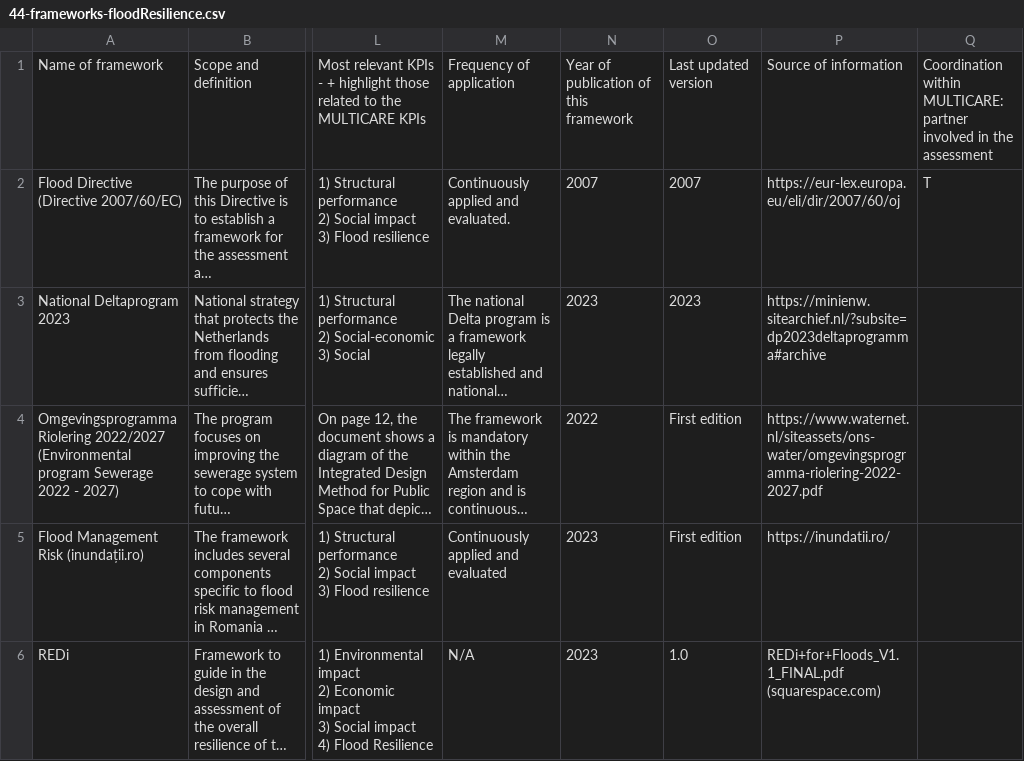
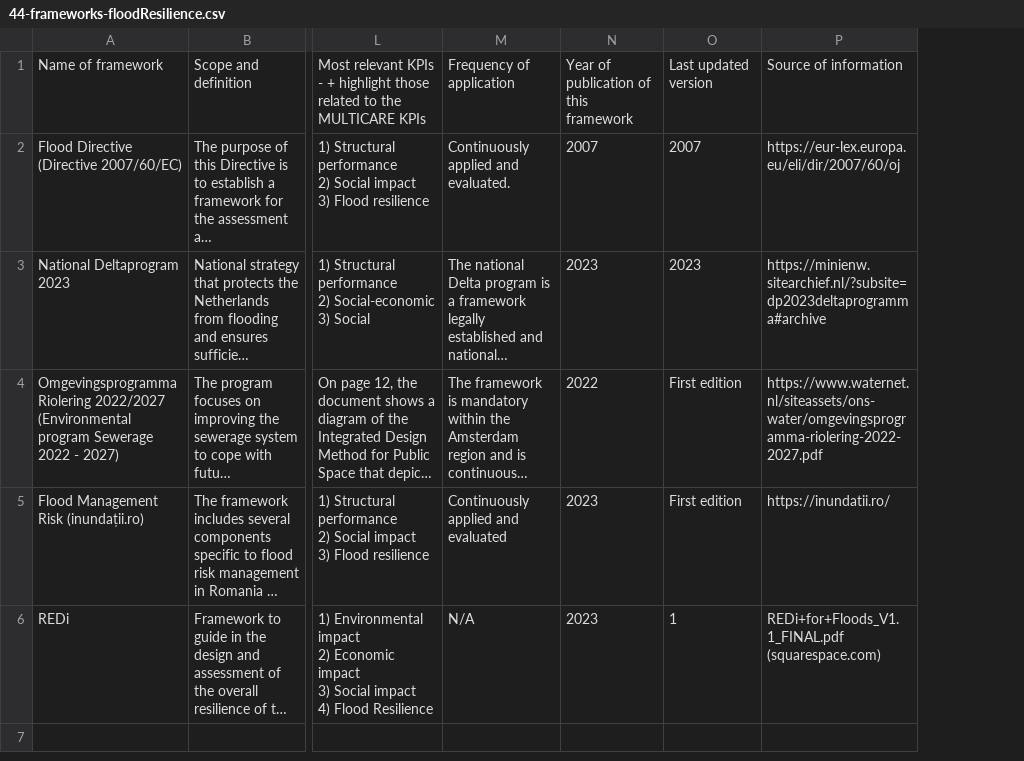
Before and after one commit to multicareConsortium/deliverables, a CSV file: tables/44-frameworks-floodResilience.csv, drawn as a sheet; only a part is shown, gaps mark what is left out; long unchanged cells end in …; the diff names each change by its address in the sheet, - before the commit and + after, or states it on an @@ line.

```diff
--- a/tables/44-frameworks-floodResilience.csv
+++ b/tables/44-frameworks-floodResilience.csv
-column Q, rows 1-2: Coordination within MULTICARE: partner involved in the assessment | T
-O6: 1.0
+O6: 1
```
Also changed, not shown: tables/44-frameworks-economicImpact.csv, tables/44-frameworks-environmentalImpact.csv, 8 other files.
